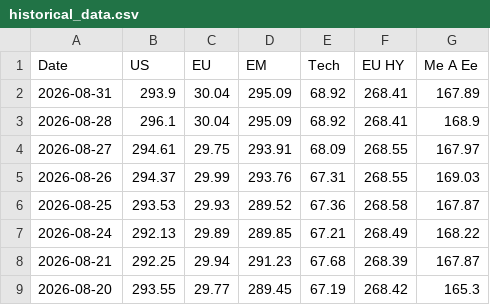
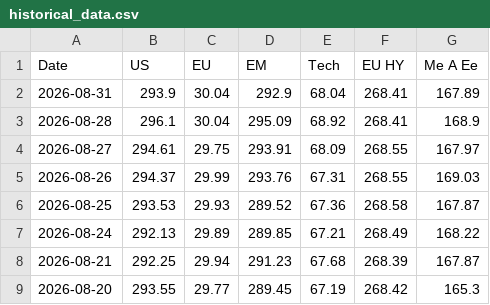
Before and after one commit to donutseater97/Sbronze, a CSV file: data/historical_data.csv, drawn as a sheet; only a part is shown.

```diff
--- a/data/historical_data.csv
+++ b/data/historical_data.csv
@@ -1,3 +1,3 @@
 Date,US,EU,EM,Tech,EU HY,Me A Ee
-2026-08-31,293.9,30.04,295.09,68.92,268.41,167.89
+2026-08-31,293.9,30.04,292.9,68.04,268.41,167.89
 2026-08-28,296.1,30.04,295.09,68.92,268.41,168.9
```
